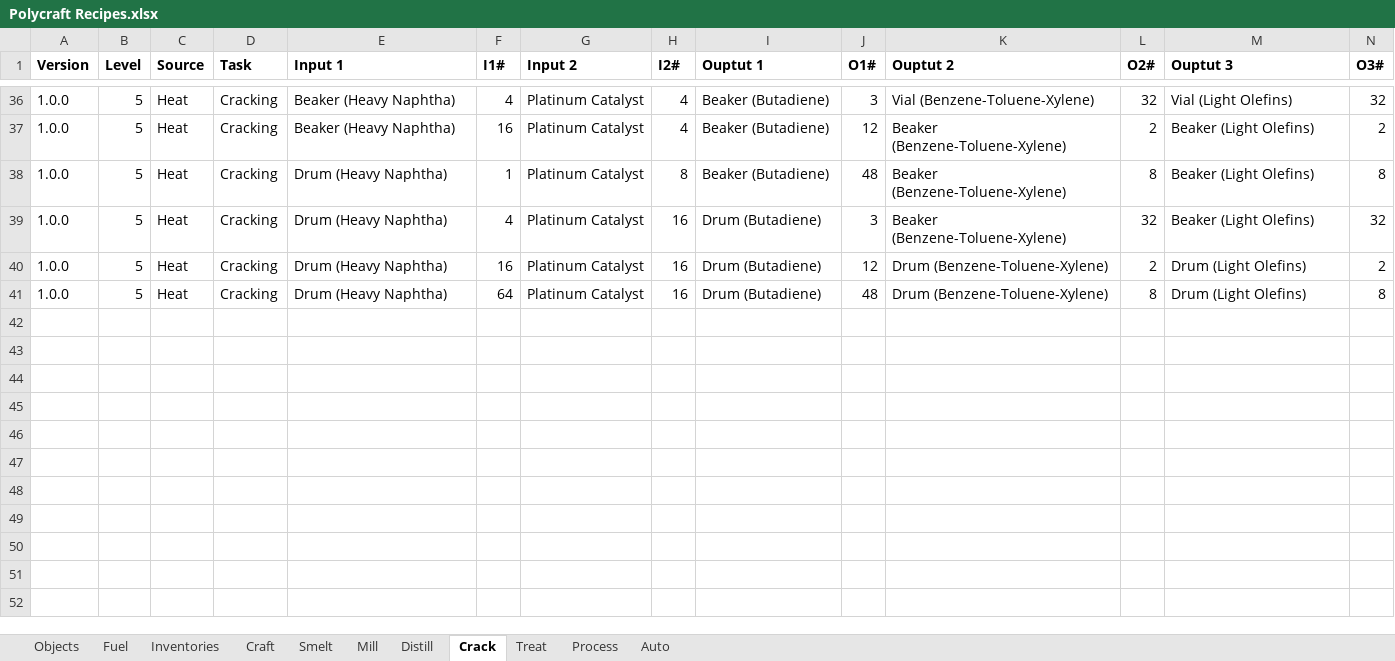
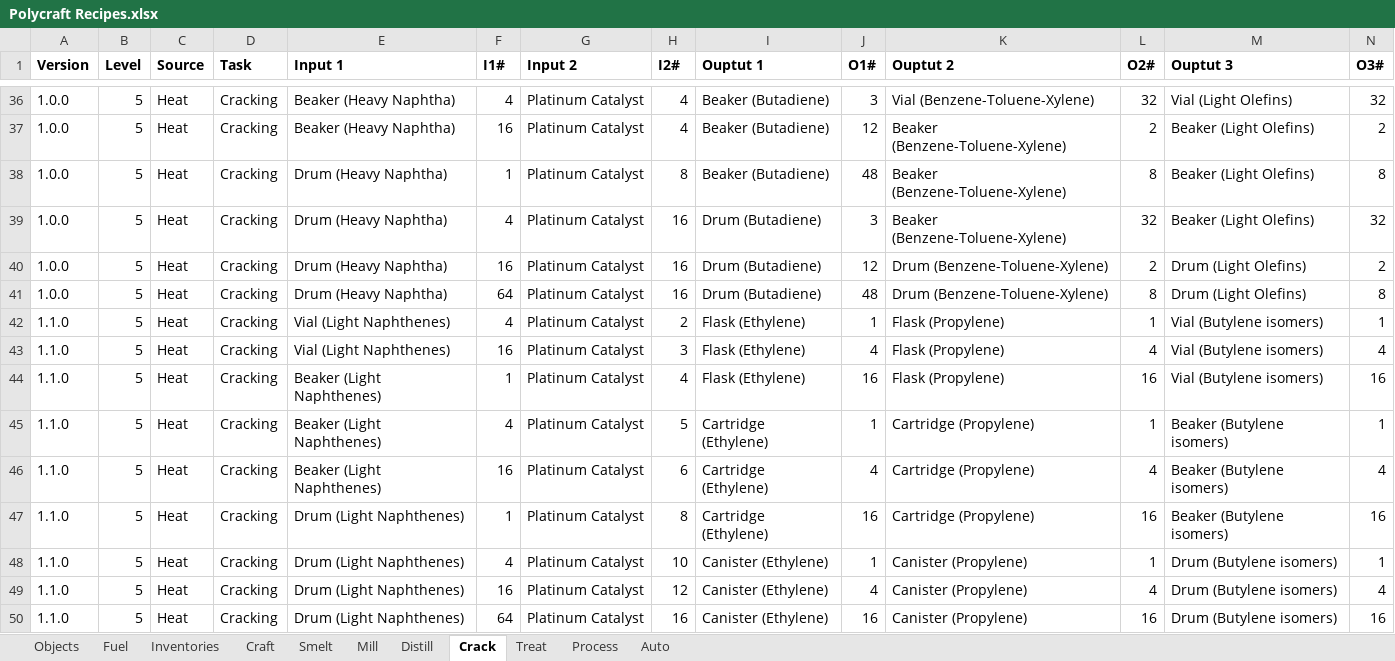
Before and after one commit to PolycraftWorld/polycraft-world, an Excel workbook: config/Polycraft Recipes.xlsx, sheet Crack, drawn as a sheet; only a part is shown, gaps mark what is left out; values as stored, in another font and other column widths than the file's, no borders; rows hold the shown columns only; the diff names each change by its address in the sheet, - before the commit and + after, or states it on an @@ line.

Commit message:
Added light to items - doesnt compile

```diff
--- a/config/Polycraft Recipes.xlsx (sheet Crack)
+++ b/config/Polycraft Recipes.xlsx (sheet Crack)
+row 42: 1.1.0 | 5 | Heat | Cracking | Vial (Light Naphthenes) | 4 | Platinum Catalyst | 2 | Flask (Ethylene) | 1 | Flask (Propylene) | 1 | Vial (Butylene isomers) | 1
+row 43: 1.1.0 | 5 | Heat | Cracking | Vial (Light Naphthenes) | 16 | Platinum Catalyst | 3 | Flask (Ethylene) | 4 | Flask (Propylene) | 4 | Vial (Butylene isomers) | 4
+row 44: 1.1.0 | 5 | Heat | Cracking | Beaker (Light Naphthenes) | 1 | Platinum Catalyst | 4 | Flask (Ethylene) | 16 | Flask (Propylene) | 16 | Vial (Butylene isomers) | 16
+row 45: 1.1.0 | 5 | Heat | Cracking | Beaker (Light Naphthenes) | 4 | Platinum Catalyst | 5 | Cartridge (Ethylene) | 1 | Cartridge (Propylene) | 1 | Beaker (Butylene isomers) | 1
+row 46: 1.1.0 | 5 | Heat | Cracking | Beaker (Light Naphthenes) | 16 | Platinum Catalyst | 6 | Cartridge (Ethylene) | 4 | Cartridge (Propylene) | 4 | Beaker (Butylene isomers) | 4
+row 47: 1.1.0 | 5 | Heat | Cracking | Drum (Light Naphthenes) | 1 | Platinum Catalyst | 8 | Cartridge (Ethylene) | 16 | Cartridge (Propylene) | 16 | Beaker (Butylene isomers) | 16
+row 48: 1.1.0 | 5 | Heat | Cracking | Drum (Light Naphthenes) | 4 | Platinum Catalyst | 10 | Canister (Ethylene) | 1 | Canister (Propylene) | 1 | Drum (Butylene isomers) | 1
+row 49: 1.1.0 | 5 | Heat | Cracking | Drum (Light Naphthenes) | 16 | Platinum Catalyst | 12 | Canister (Ethylene) | 4 | Canister (Propylene) | 4 | Drum (Butylene isomers) | 4
+row 50: 1.1.0 | 5 | Heat | Cracking | Drum (Light Naphthenes) | 64 | Platinum Catalyst | 16 | Canister (Ethylene) | 16 | Canister (Propylene) | 16 | Drum (Butylene isomers) | 16
```
Also changed, not shown: sheet Process, sheet Distill, sheet Objects, sheet Smelt, config/Polycraft Inputs.xlsx, config/Polycraft Materials.xlsx, 29 other files.
